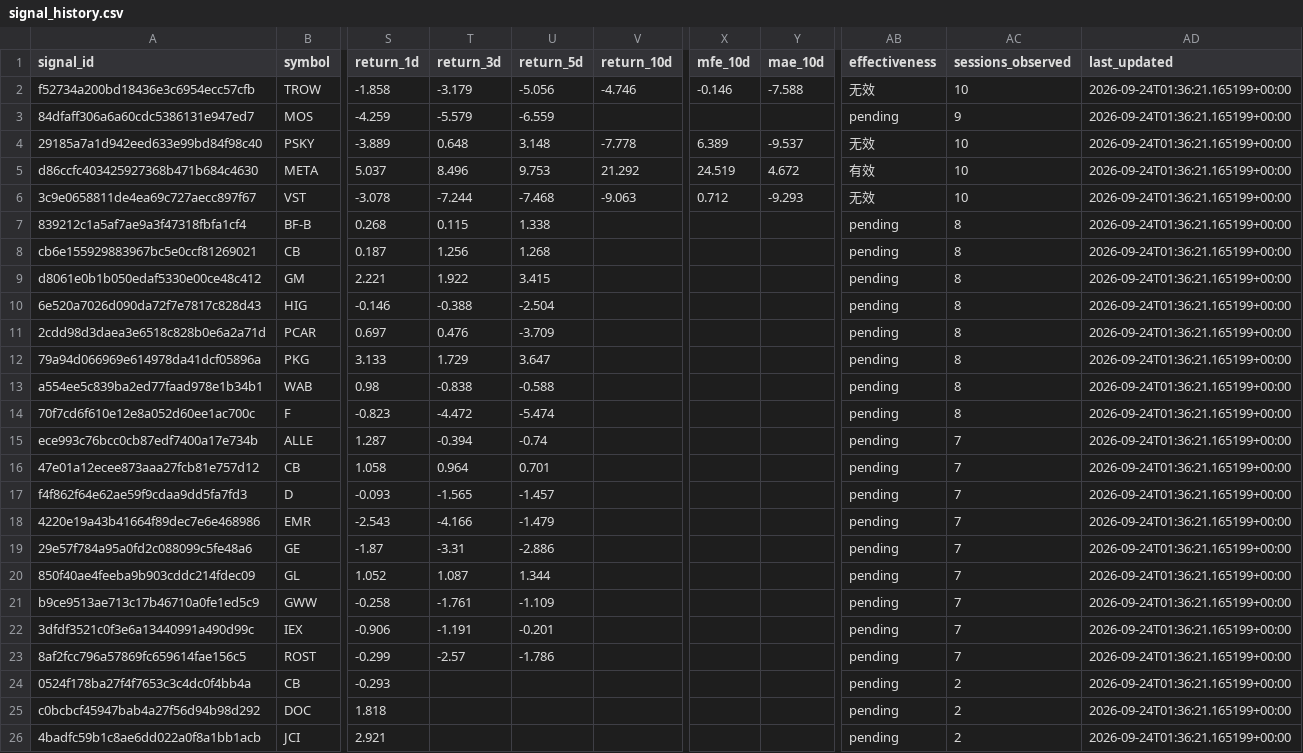
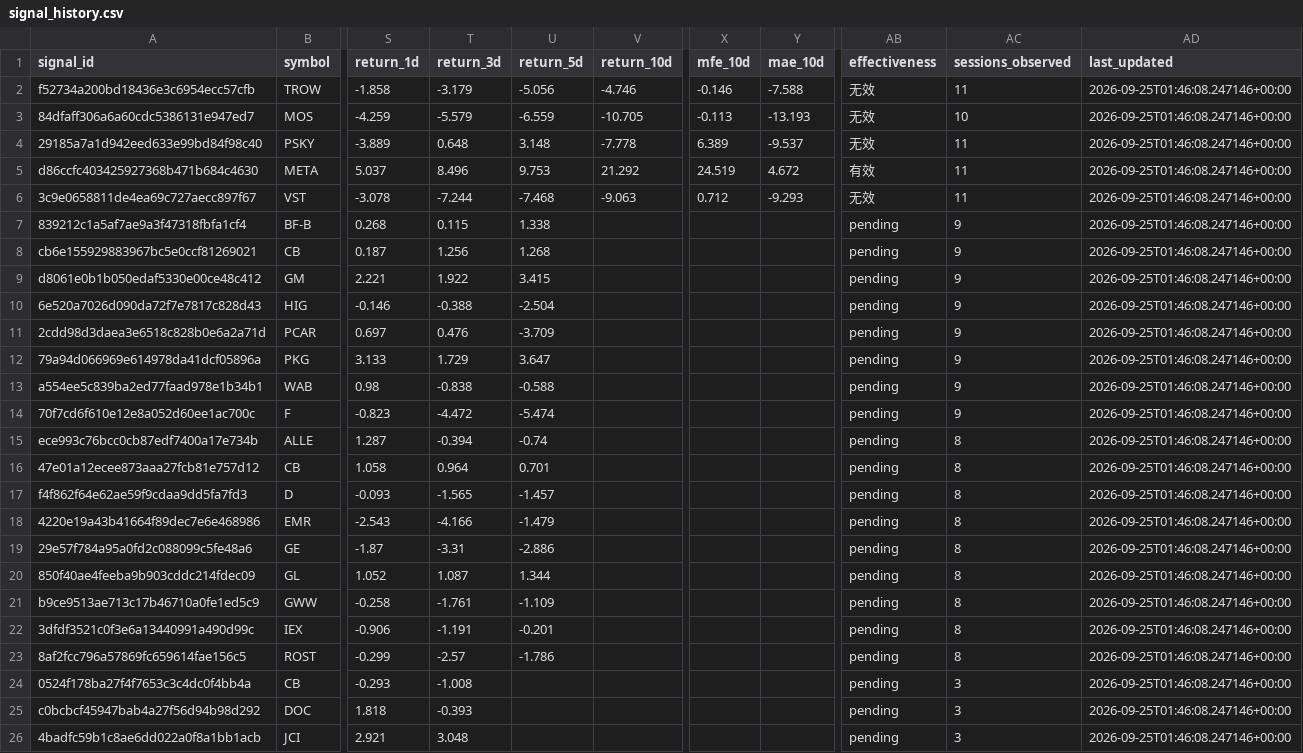
Before and after one commit to dingdinglean/stock-signal-tracker, a CSV file: data/signal_history.csv, drawn as a sheet; only a part is shown, gaps mark what is left out; the diff names each change by its address in the sheet, - before the commit and + after, or states it on an @@ line.

```diff
--- a/data/signal_history.csv
+++ b/data/signal_history.csv
-AC2 (sessions_observed): 10
+AC2 (sessions_observed): 11
-AD2:AD26 (last_updated): 2026-09-24T01:36:21.165199+00:00
+AD2:AD26 (last_updated): 2026-09-25T01:46:08.247146+00:00
-V3 (return_10d): (empty)
+V3 (return_10d): -10.705
-X3 (mfe_10d): (empty)
+X3 (mfe_10d): -0.113
-Y3 (mae_10d): (empty)
+Y3 (mae_10d): -13.193
-AB3 (effectiveness): pending
+AB3 (effectiveness): 无效
-AC3 (sessions_observed): 9
+AC3 (sessions_observed): 10
-AC4:AC6 (sessions_observed): 10
+AC4:AC6 (sessions_observed): 11
-AC7:AC14 (sessions_observed): 8
+AC7:AC14 (sessions_observed): 9
-AC15:AC23 (sessions_observed): 7
+AC15:AC23 (sessions_observed): 8
-T24 (return_3d): (empty)
+T24 (return_3d): -1.008
-AC24:AC26 (sessions_observed): 2
+AC24:AC26 (sessions_observed): 3
-T25 (return_3d): (empty)
+T25 (return_3d): -0.393
-T26 (return_3d): (empty)
+T26 (return_3d): 3.048
```
Also changed, not shown: data/sector_snapshots.csv, output/tracker_report.csv, 2 other files.
